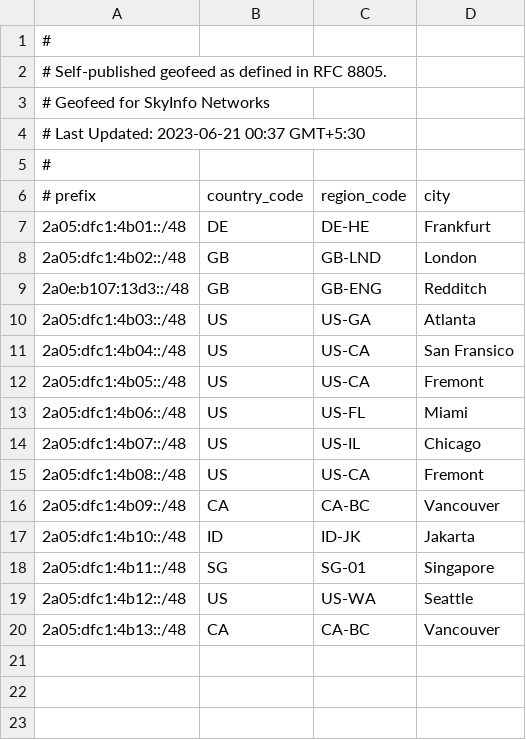
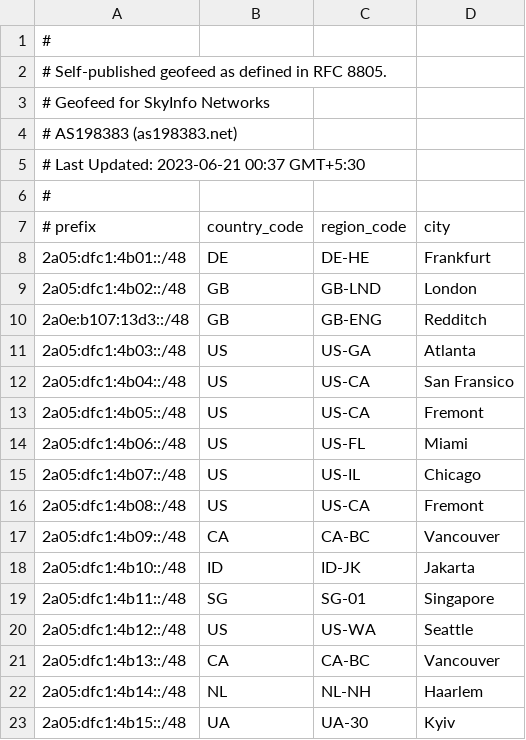
Before and after one commit to su-haris/asn-homepage, a CSV file: geofeed.csv, drawn as a sheet.

Commit message:
Update geofeed.csv

```diff
--- a/geofeed.csv
+++ b/geofeed.csv
@@ -3,2 +3,3 @@
 # Geofeed for SkyInfo Networks,,,,
+# AS198383 (as198383.net),,,,
 # Last Updated: 2023-06-21 00:37 GMT+5:30,,,,
@@ -20 +21,3 @@
 2a05:dfc1:4b13::/48,CA,CA-BC,Vancouver,
+2a05:dfc1:4b14::/48,NL,NL-NH,Haarlem,
+2a05:dfc1:4b15::/48,UA,UA-30,Kyiv,
```
